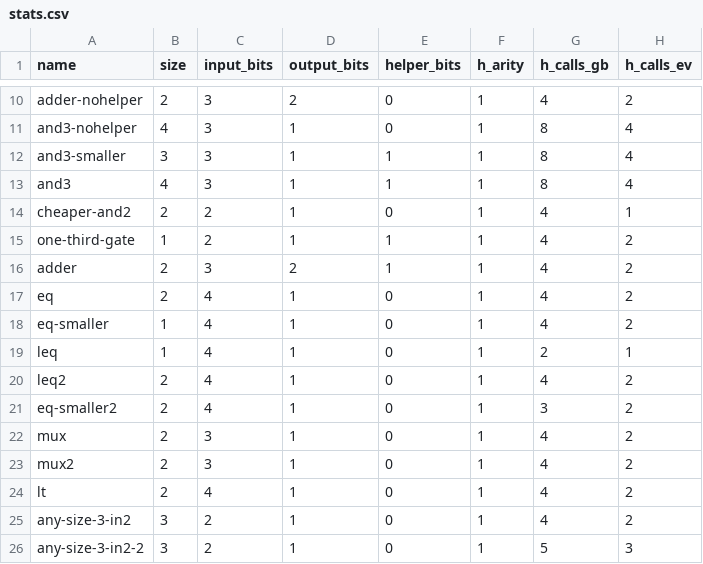
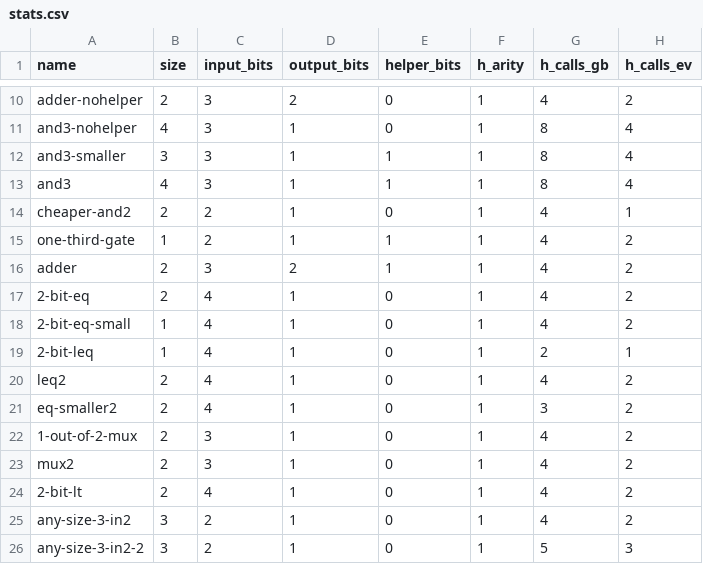
Before and after one commit to osu-crypto/linisynth, a CSV file: stats.csv, drawn as a sheet; only a part is shown, gaps mark what is left out; the diff names each change by its address in the sheet, - before the commit and + after, or states it on an @@ line.

```diff
--- a/stats.csv
+++ b/stats.csv
-A17 (name): eq
+A17 (name): 2-bit-eq
-A18 (name): eq-smaller
+A18 (name): 2-bit-eq-small
-A19 (name): leq
+A19 (name): 2-bit-leq
-A22 (name): mux
+A22 (name): 1-out-of-2-mux
-A24 (name): lt
+A24 (name): 2-bit-lt
```
Also changed, not shown: 1 other file.
